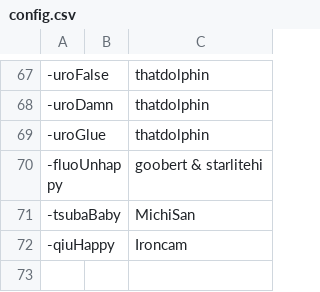
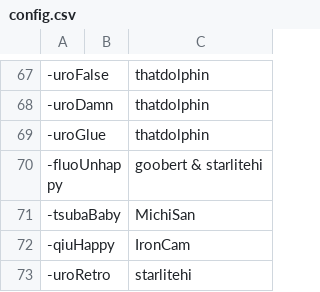
Before and after one commit to AcrylonitrileButadieneStyrene/yno-commumoji, a CSV file: config.csv, drawn as a sheet; only a part is shown, gaps mark what is left out.

Commit message:
add uroRetro by starlitehi and fix IronCam capitaliation (#54)

```diff
--- a/config.csv
+++ b/config.csv
@@ -71,2 +71,3 @@
 -tsubaBaby,,MichiSan
--qiuHappy,,Ironcam
+-qiuHappy,,IronCam
+-uroRetro,,starlitehi
```
Also changed, not shown: 1 other file.
